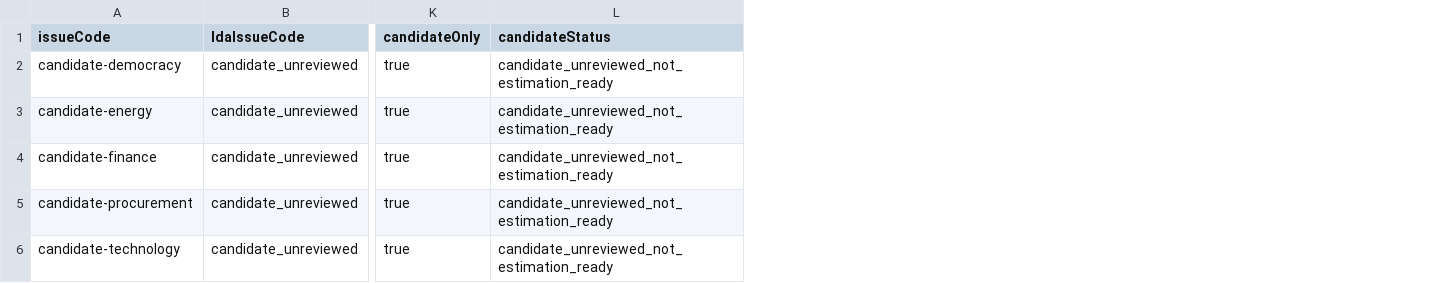
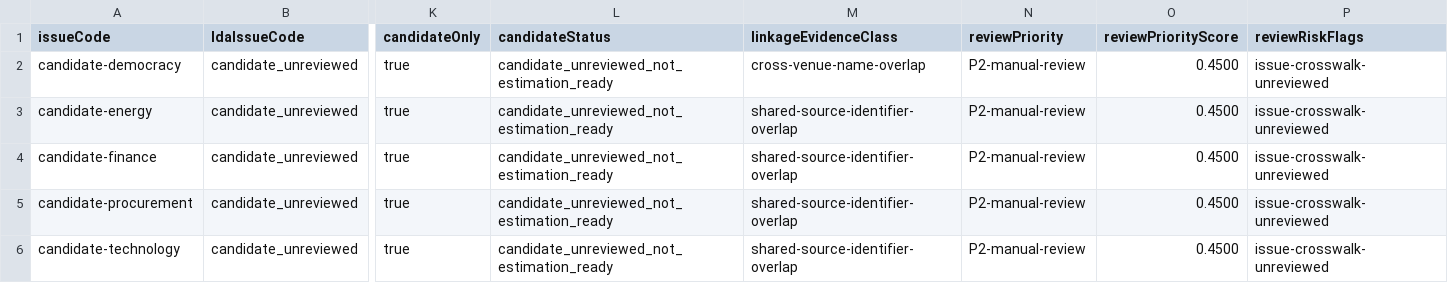
Before and after one commit to Jacoba1100254352/lobby-capture-simulator, a CSV file: data/calibration/first-wave/issue-code-crosswalk.csv, drawn as a sheet; only a part is shown, gaps mark what is left out; the diff names each change by its address in the sheet, - before the commit and + after, or states it on an @@ line.

```diff
--- a/data/calibration/first-wave/issue-code-crosswalk.csv
+++ b/data/calibration/first-wave/issue-code-crosswalk.csv
+column M (linkageEvidenceClass), rows 2-6: cross-venue-name-overlap | shared-source-identifier-overlap | shared-source-identifier-overlap | shared-source-identifier-overlap | shared-source-identifier-overlap
+column N (reviewPriority), rows 2-6: all P2-manual-review
+column O (reviewPriorityScore), rows 2-6: all 0.4500
+column P (reviewRiskFlags), rows 2-6: all issue-crosswalk-unreviewed
```
Also changed, not shown: data/calibration/first-wave/false-match-review-log.csv, reports/candidate-source-leakage-audit.csv, 24 other files.
